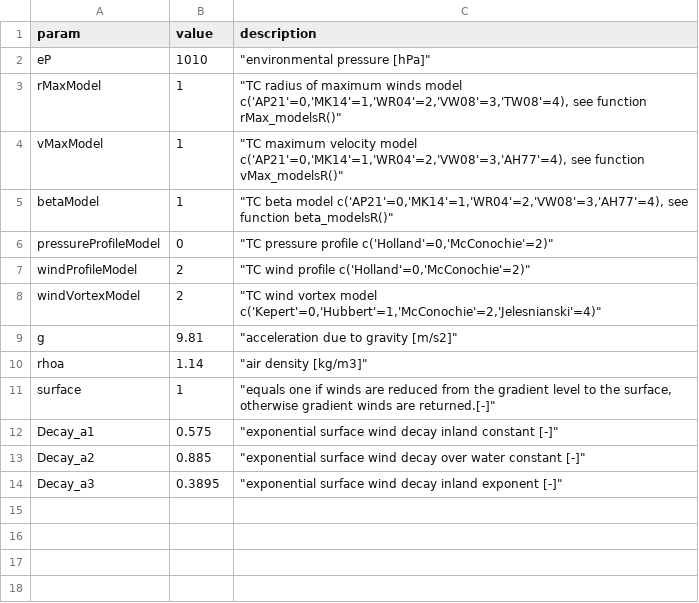
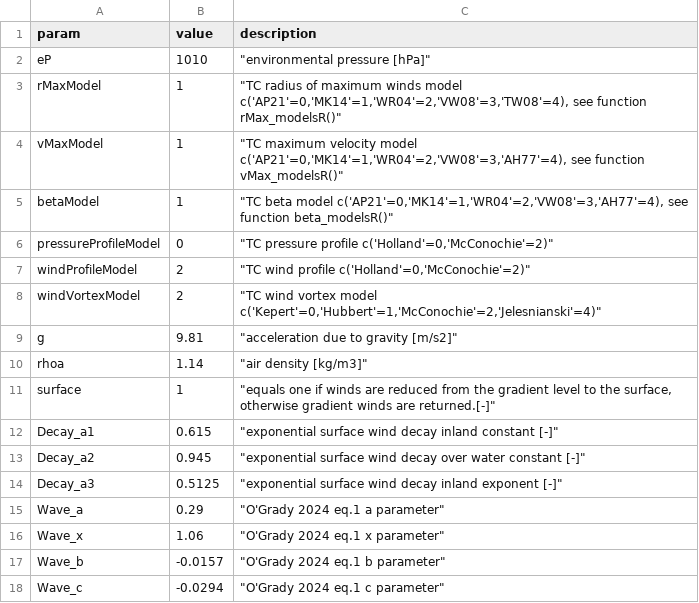
Before and after one commit to AusClimateService/TCHazaRds, a CSV file: inst/extdata/tuningParams/defult_params.csv, drawn as a sheet.

```diff
--- a/inst/extdata/tuningParams/defult_params.csv
+++ b/inst/extdata/tuningParams/defult_params.csv
@@ -11,4 +11,8 @@ rhoa,1.14,"""air density [kg/m3]"""
 surface,1,"""equals one if winds are reduced from the gradient level to the surface, otherwise gradient winds are returned.[-]"""
-Decay_a1,0.575,"""exponential surface wind decay inland constant [-]"""
-Decay_a2,0.885,"""exponential  surface wind decay over water constant [-]"""
-Decay_a3,0.3895,"""exponential  surface wind decay inland exponent [-]"""
+Decay_a1,0.615,"""exponential surface wind decay inland constant [-]"""
+Decay_a2,0.945,"""exponential  surface wind decay over water constant [-]"""
+Decay_a3,0.5125,"""exponential  surface wind decay inland exponent [-]"""
+Wave_a,0.29,"""O'Grady 2024 eq.1 a parameter"""
+Wave_x,1.06,"""O'Grady 2024 eq.1 x parameter"""
+Wave_b,-0.0157,"""O'Grady 2024 eq.1 b parameter"""
+Wave_c,-0.0294,"""O'Grady 2024 eq.1 c parameter"""
```
Also changed, not shown: inst/extdata/tuningParams/QLD_modelSummaryTable.csv, 39 other files.
